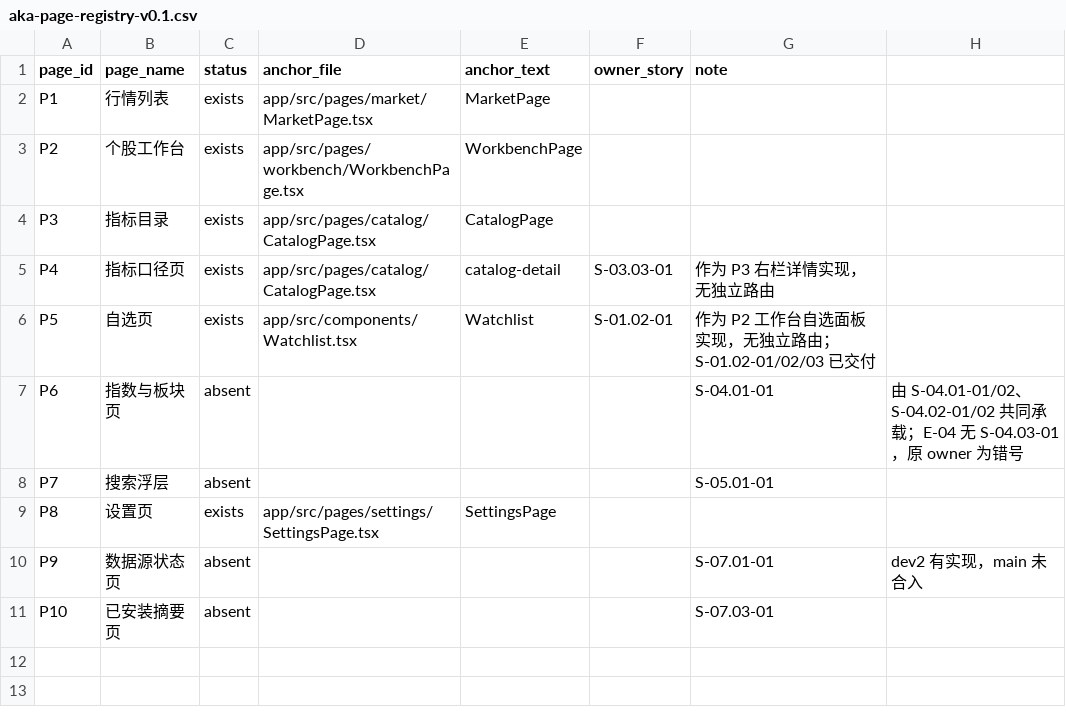
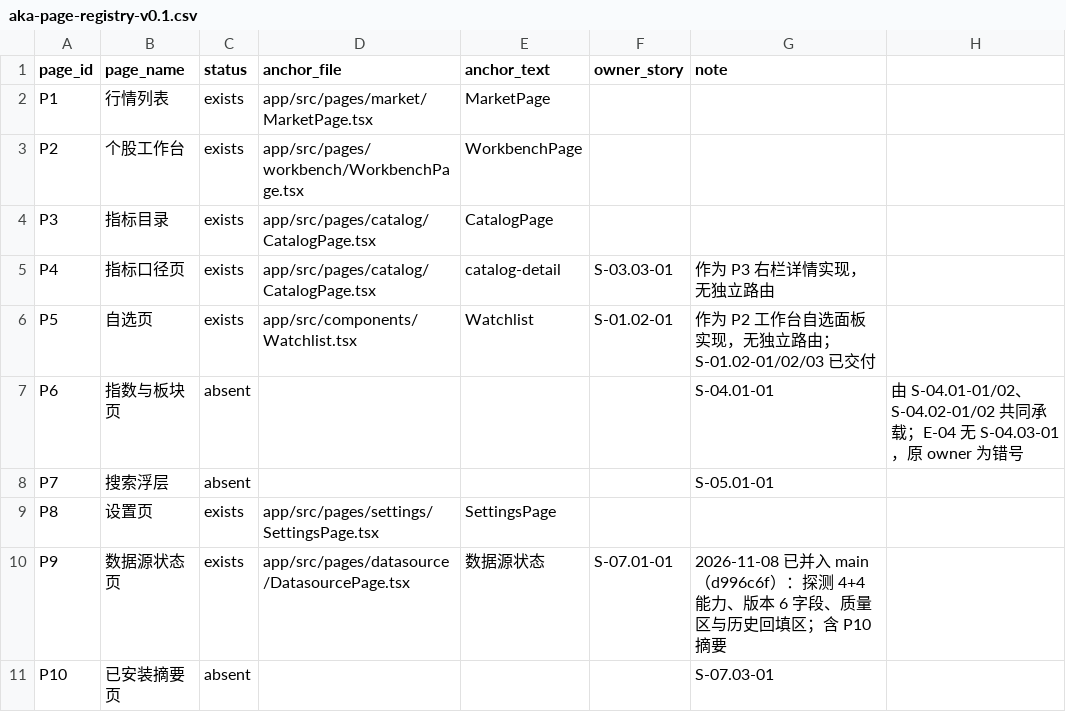
Before and after one commit to man-want-fly/aka, a CSV file: docs/qa/aka-page-registry-v0.1.csv, drawn as a sheet.

```diff
--- a/docs/qa/aka-page-registry-v0.1.csv
+++ b/docs/qa/aka-page-registry-v0.1.csv
@@ -9,3 +9,3 @@ P7,搜索浮层,absent,,,,S-05.01-01,
 P8,设置页,exists,app/src/pages/settings/SettingsPage.tsx,SettingsPage,,
-P9,数据源状态页,absent,,,,S-07.01-01,dev2 有实现，main 未合入
+P9,数据源状态页,exists,app/src/pages/datasource/DatasourcePage.tsx,数据源状态,S-07.01-01,2026-11-08 已并入 main（d996c6f）：探测 4+4 能力、版本 6 字段、质量区与历史回填区；含 P10 摘要
 P10,已安装摘要页,absent,,,,S-07.03-01,
```
Also changed, not shown: docs/qa/aka-card-gate-log-v0.1.csv, docs/qa/aka-dispatch-pool-v0.1.csv, 3 other files.
